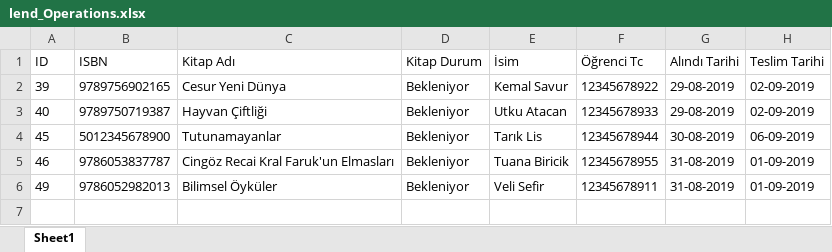
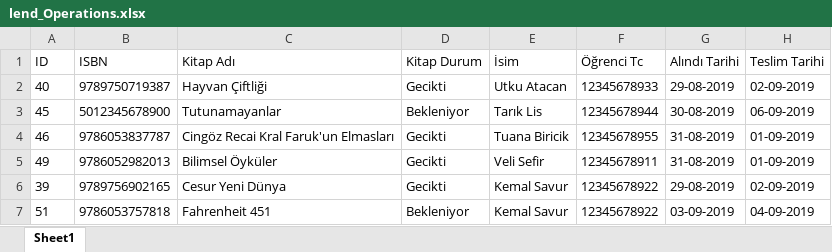
Before and after one commit to vankenobi/Library, an Excel workbook: lend_Operations.xlsx, sheet Sheet1, drawn as a sheet; values as stored, in another font and other column widths than the file's, no borders; removed rows and columns are numbered as before the commit, all else as after; the diff names each change by its address in the sheet, - before the commit and + after, or states it on an @@ line.

```diff
--- a/lend_Operations.xlsx (sheet Sheet1)
+++ b/lend_Operations.xlsx (sheet Sheet1)
-row 2: 39 | 9789756902165 | Cesur Yeni Dünya | Bekleniyor | Kemal Savur | 12345678922 | 29-08-2019 | 02-09-2019
-D2 (Kitap Durum): Bekleniyor
+D2 (Kitap Durum): Gecikti
-D4:D5 (Kitap Durum): Bekleniyor
+D4:D5 (Kitap Durum): Gecikti
+row 6: 39 | 9789756902165 | Cesur Yeni Dünya | Gecikti | Kemal Savur | 12345678922 | 29-08-2019 | 02-09-2019
+row 7: 51 | 9786053757818 | Fahrenheit 451 | Bekleniyor | Kemal Savur | 12345678922 | 03-09-2019 | 04-09-2019
```
Also changed, not shown: All_Books.xlsx, 4 other files.
